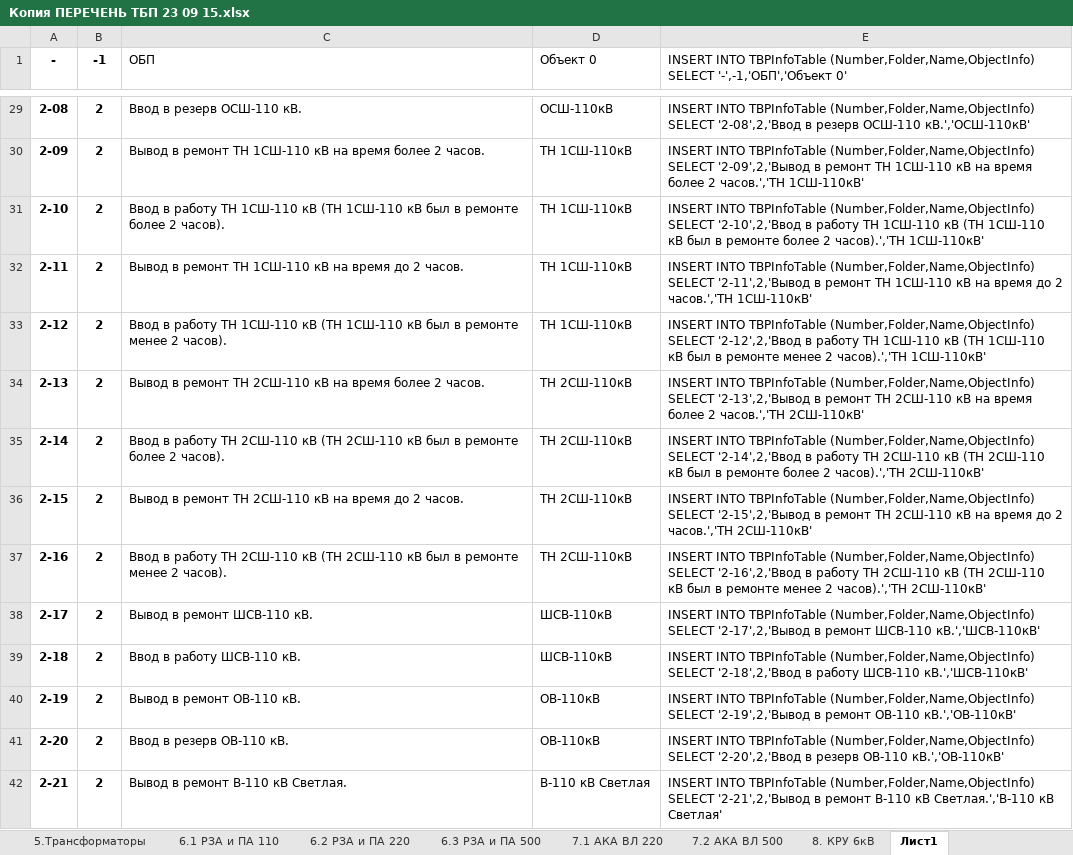
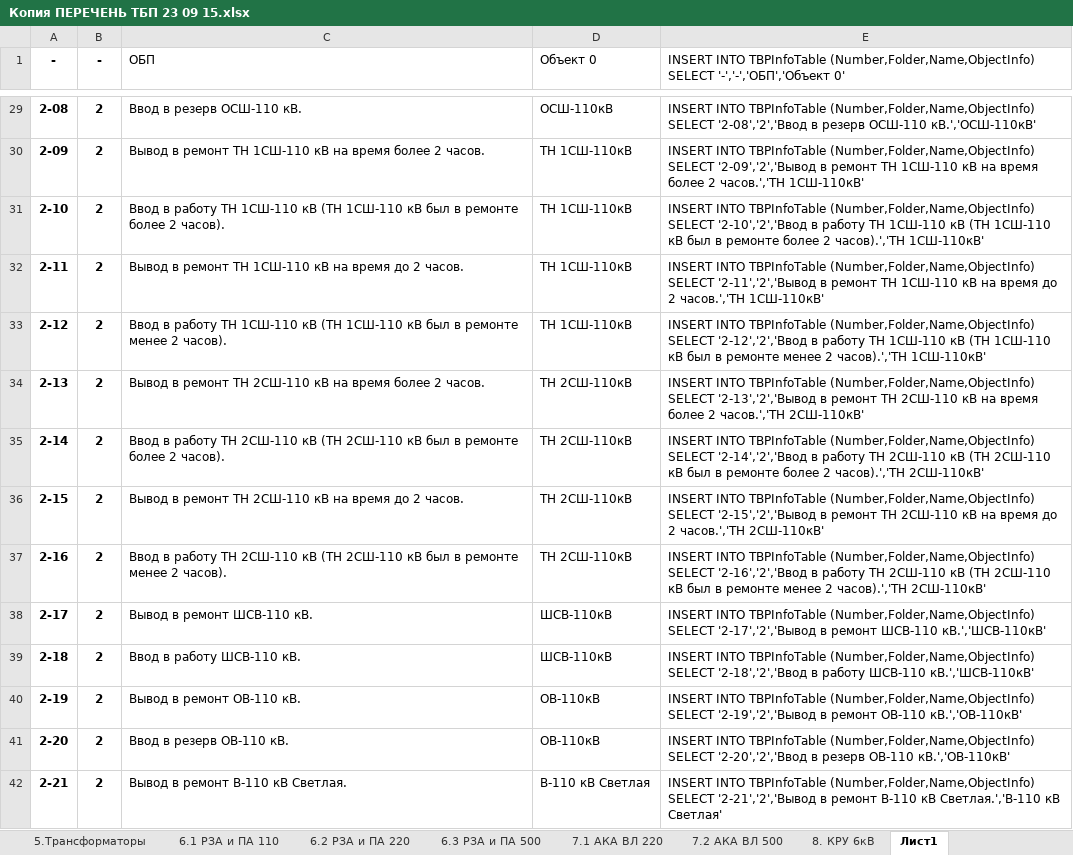
Before and after one commit to rj128x/BlankJournal, an Excel workbook: BlankJournal/Data/Копия ПЕРЕЧЕНЬ ТБП 23 09 15.xlsx, sheet Лист1, drawn as a sheet; only a part is shown, gaps mark what is left out; values as stored, in another font and other column widths than the file's, no borders; the diff covers the shown part only; the diff names each change by its address in the sheet, - before the commit and + after, or states it on an @@ line.

```diff
--- a/BlankJournal/Data/Копия ПЕРЕЧЕНЬ ТБП 23 09 15.xlsx (sheet Лист1)
+++ b/BlankJournal/Data/Копия ПЕРЕЧЕНЬ ТБП 23 09 15.xlsx (sheet Лист1)
-B1: -1
+B1: -
-E1: …(Number,Folder,Name,ObjectInfo) SELECT '-',-1,'ОБП','Объект 0'
+E1: …(Number,Folder,Name,ObjectInfo) SELECT '-','-','ОБП','Объект 0'
-E29: …(Number,Folder,Name,ObjectInfo) SELECT '2-08',2,'Ввод в резерв…
+E29: …(Number,Folder,Name,ObjectInfo) SELECT '2-08','2','Ввод в резерв…
-E30: …(Number,Folder,Name,ObjectInfo) SELECT '2-09',2,'Вывод в ремонт…
+E30: …(Number,Folder,Name,ObjectInfo) SELECT '2-09','2','Вывод в ремонт…
-E31: …(Number,Folder,Name,ObjectInfo) SELECT '2-10',2,'Ввод в работу…
+E31: …(Number,Folder,Name,ObjectInfo) SELECT '2-10','2','Ввод в работу…
-E32: …(Number,Folder,Name,ObjectInfo) SELECT '2-11',2,'Вывод в ремонт…
+E32: …(Number,Folder,Name,ObjectInfo) SELECT '2-11','2','Вывод в ремонт…
-E33: …(Number,Folder,Name,ObjectInfo) SELECT '2-12',2,'Ввод в работу…
+E33: …(Number,Folder,Name,ObjectInfo) SELECT '2-12','2','Ввод в работу…
-E34: …(Number,Folder,Name,ObjectInfo) SELECT '2-13',2,'Вывод в ремонт…
+E34: …(Number,Folder,Name,ObjectInfo) SELECT '2-13','2','Вывод в ремонт…
-E35: …(Number,Folder,Name,ObjectInfo) SELECT '2-14',2,'Ввод в работу…
+E35: …(Number,Folder,Name,ObjectInfo) SELECT '2-14','2','Ввод в работу…
-E36: …(Number,Folder,Name,ObjectInfo) SELECT '2-15',2,'Вывод в ремонт…
+E36: …(Number,Folder,Name,ObjectInfo) SELECT '2-15','2','Вывод в ремонт…
-E37: …(Number,Folder,Name,ObjectInfo) SELECT '2-16',2,'Ввод в работу…
+E37: …(Number,Folder,Name,ObjectInfo) SELECT '2-16','2','Ввод в работу…
-E38: …(Number,Folder,Name,ObjectInfo) SELECT '2-17',2,'Вывод в ремонт…
+E38: …(Number,Folder,Name,ObjectInfo) SELECT '2-17','2','Вывод в ремонт…
-E39: …(Number,Folder,Name,ObjectInfo) SELECT '2-18',2,'Ввод в работу…
+E39: …(Number,Folder,Name,ObjectInfo) SELECT '2-18','2','Ввод в работу…
-E40: …(Number,Folder,Name,ObjectInfo) SELECT '2-19',2,'Вывод в ремонт…
+E40: …(Number,Folder,Name,ObjectInfo) SELECT '2-19','2','Вывод в ремонт…
-E41: …(Number,Folder,Name,ObjectInfo) SELECT '2-20',2,'Ввод в резерв…
+E41: …(Number,Folder,Name,ObjectInfo) SELECT '2-20','2','Ввод в резерв…
-E42: …(Number,Folder,Name,ObjectInfo) SELECT '2-21',2,'Вывод в ремонт…
+E42: …(Number,Folder,Name,ObjectInfo) SELECT '2-21','2','Вывод в ремонт…
```
Also changed, not shown: 720 edited cells elsewhere in this sheet, 31 other files.
